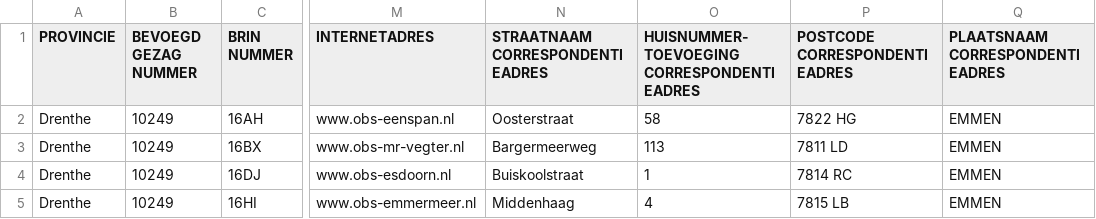
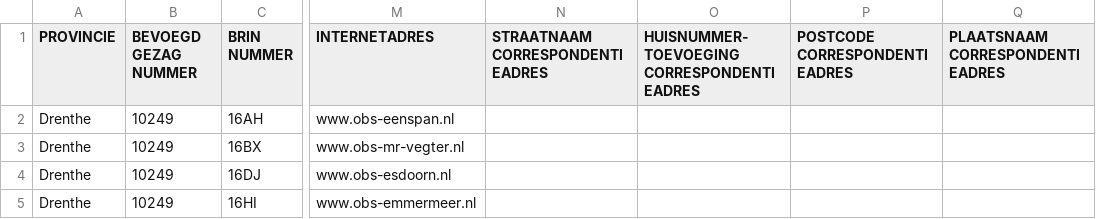
Before and after one commit to GeraldGrootRoessink/goodtables_onderwijs, a CSV file: owis_bo/data/01.-hoofdvestigingen-basisonderwijs.csv, drawn as a sheet; only a part is shown, gaps mark what is left out; the diff names each change by its address in the sheet, - before the commit and + after, or states it on an @@ line.

Commit message:
Update 01.-hoofdvestigingen-basisonderwijs.csv

```diff
--- a/owis_bo/data/01.-hoofdvestigingen-basisonderwijs.csv
+++ b/owis_bo/data/01.-hoofdvestigingen-basisonderwijs.csv
-N2 (STRAATNAAM CORRESPONDENTIEADRES): Oosterstraat
+N2 (STRAATNAAM CORRESPONDENTIEADRES): (empty)
-O2: 58
+O2: (empty)
-P2 (POSTCODE CORRESPONDENTIEADRES): 7822 HG
+P2 (POSTCODE CORRESPONDENTIEADRES): (empty)
-Q2:Q5 (PLAATSNAAM CORRESPONDENTIEADRES): EMMEN
+Q2:Q5 (PLAATSNAAM CORRESPONDENTIEADRES): (empty)
-N3 (STRAATNAAM CORRESPONDENTIEADRES): Bargermeerweg
+N3 (STRAATNAAM CORRESPONDENTIEADRES): (empty)
-O3: 113
+O3: (empty)
-P3 (POSTCODE CORRESPONDENTIEADRES): 7811 LD
+P3 (POSTCODE CORRESPONDENTIEADRES): (empty)
-N4 (STRAATNAAM CORRESPONDENTIEADRES): Buiskoolstraat
+N4 (STRAATNAAM CORRESPONDENTIEADRES): (empty)
-O4: 1
+O4: (empty)
-P4 (POSTCODE CORRESPONDENTIEADRES): 7814 RC
+P4 (POSTCODE CORRESPONDENTIEADRES): (empty)
-N5 (STRAATNAAM CORRESPONDENTIEADRES): Middenhaag
+N5 (STRAATNAAM CORRESPONDENTIEADRES): (empty)
-O5: 4
+O5: (empty)
-P5 (POSTCODE CORRESPONDENTIEADRES): 7815 LB
+P5 (POSTCODE CORRESPONDENTIEADRES): (empty)
```
